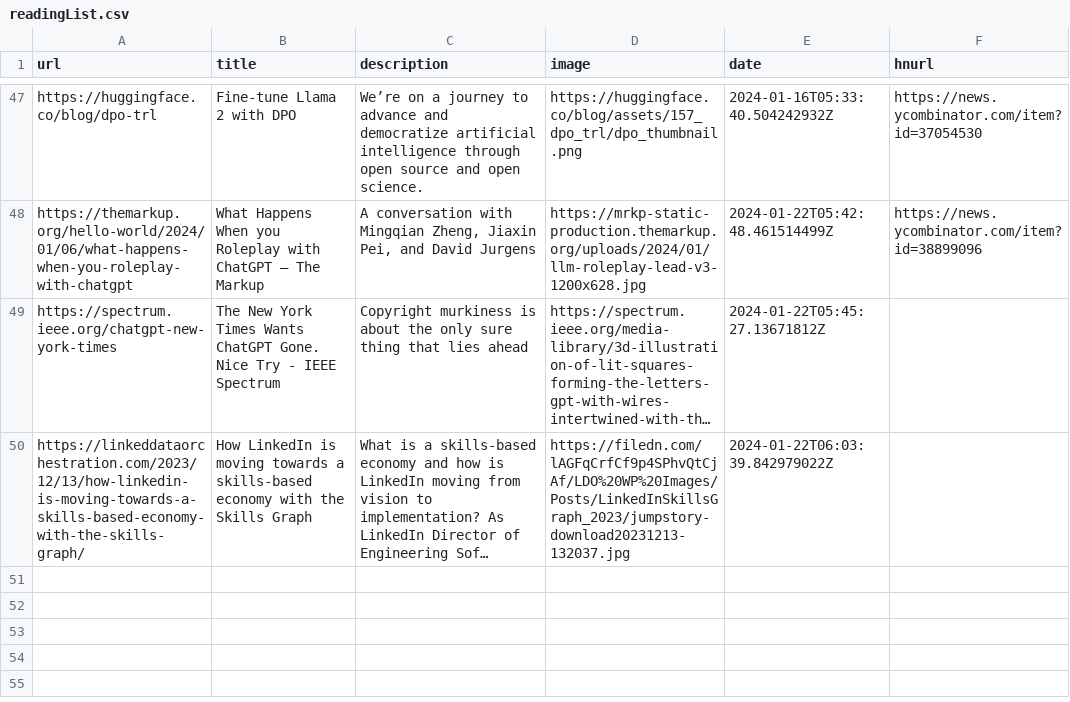
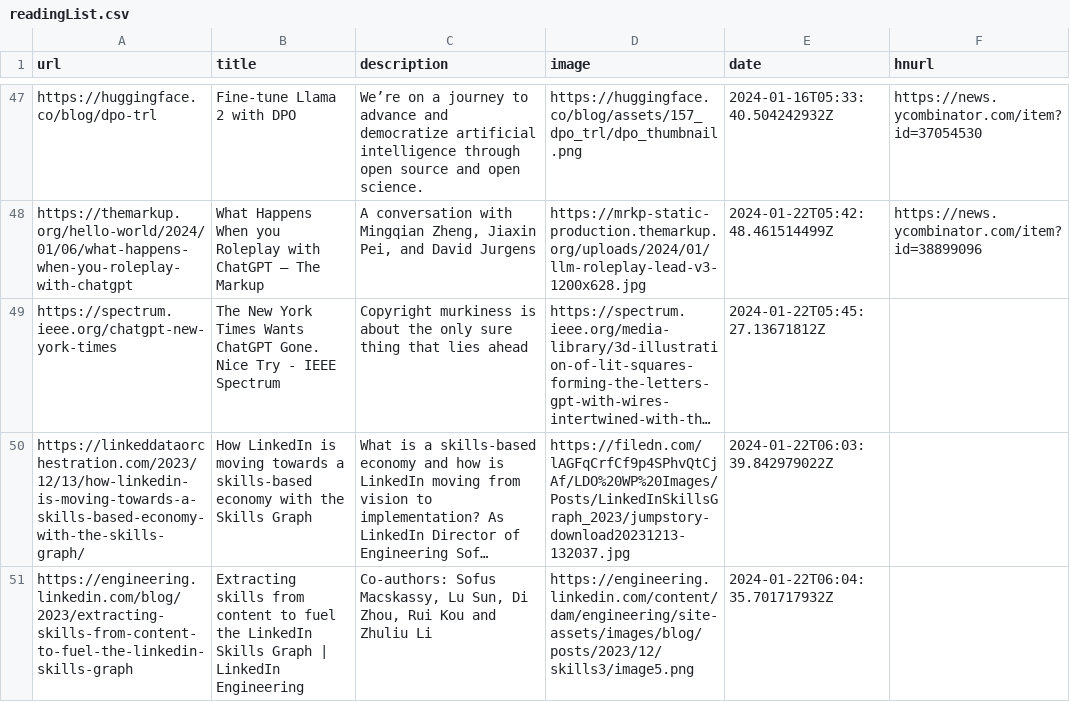
Before and after one commit to eforgithub/readingList, a CSV file: readingList.csv, drawn as a sheet; only a part is shown, gaps mark what is left out; long unchanged cells end in …; the diff names each change by its address in the sheet, - before the commit and + after, or states it on an @@ line.

Commit message:
Automated reading list update on Mon Jan 22 06:04:35 UTC 2024

```diff
--- a/readingList.csv
+++ b/readingList.csv
+row 51: https://engineering.linkedin.com/blog/2023/extracting-skills-from-content-to-fuel-the-linkedin-skills-graph | Extracting skills from content to fuel the LinkedIn Skills Graph | LinkedIn Engineering | Co-authors: Sofus Macskassy, Lu Sun, Di Zhou, Rui Kou and Zhuliu Li | https://engineering.linkedin.com/content/dam/engineering/site-assets/images/blog/posts/2023/12/skills3/image5.png | 2024-01-22T06:04:35.701717932Z
```
